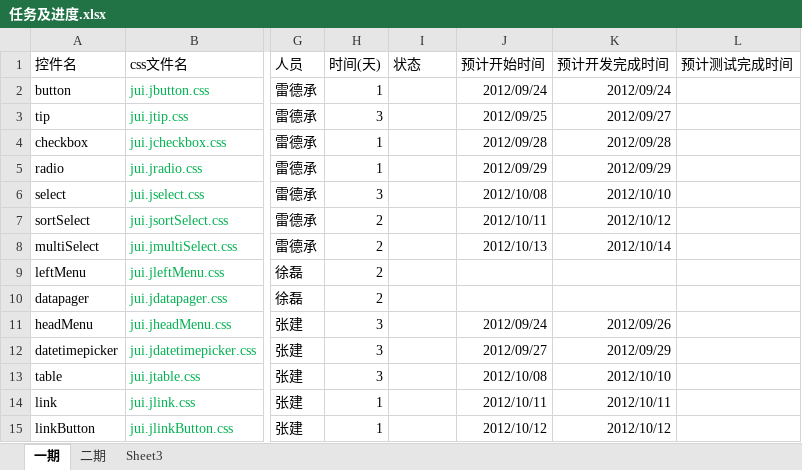
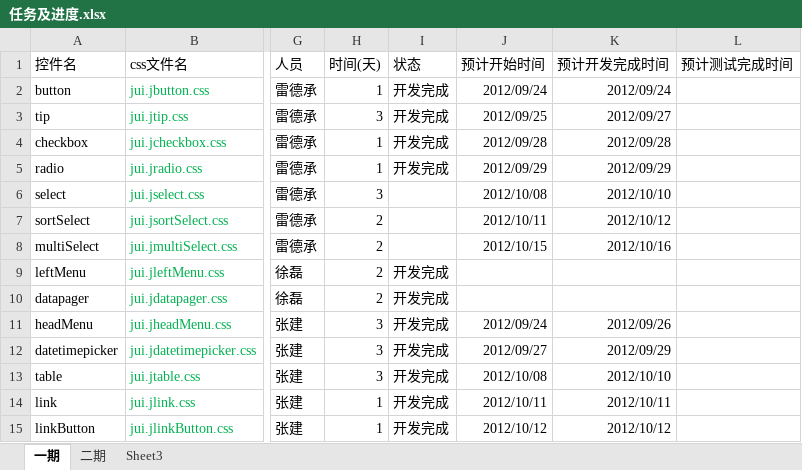
Before and after one commit to sorex/jUI, an Excel workbook: Docs/任务及进度.xlsx, sheet 一期, drawn as a sheet; only a part is shown, gaps mark what is left out; values as stored, in another font and other column widths than the file's, no borders; table styles not drawn; the diff names each change by its address in the sheet, - before the commit and + after, or states it on an @@ line.

```diff
--- a/Docs/任务及进度.xlsx (sheet 一期)
+++ b/Docs/任务及进度.xlsx (sheet 一期)
-I2:I5 (状态): (empty)
+I2:I5 (状态): 开发完成
-J8 (预计开始时间): 2012/10/13
+J8 (预计开始时间): 2012/10/15
-K8 (预计开发完成时间): 2012/10/14
+K8 (预计开发完成时间): 2012/10/16
-I9:I15 (状态): (empty)
+I9:I15 (状态): 开发完成
```
Also changed, not shown: sheet 二期, sheet Sheet3, formulas that keep their value.
